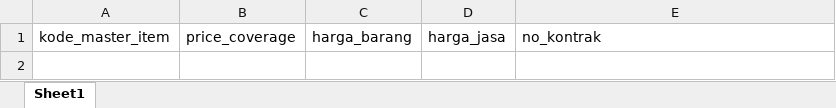
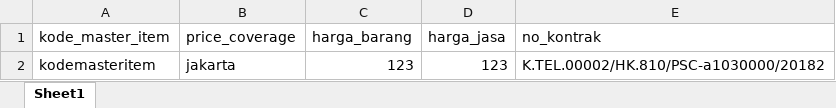
Before and after one commit to maverickopenshift/projects, an Excel workbook: public/template/template_product_kontrak.xlsx, sheet Sheet1, drawn as a sheet; values as stored, in another font and other column widths than the file's, no borders; the diff names each change by its address in the sheet, - before the commit and + after, or states it on an @@ line.

```diff
--- a/public/template/template_product_kontrak.xlsx (sheet Sheet1)
+++ b/public/template/template_product_kontrak.xlsx (sheet Sheet1)
+row 2: kodemasteritem | jakarta | 123 | 123 | K.TEL.00002/HK.810/PSC-a1030000/20182
```
Also changed, not shown: public/template/template_product_master.xlsx, 6 other files.
